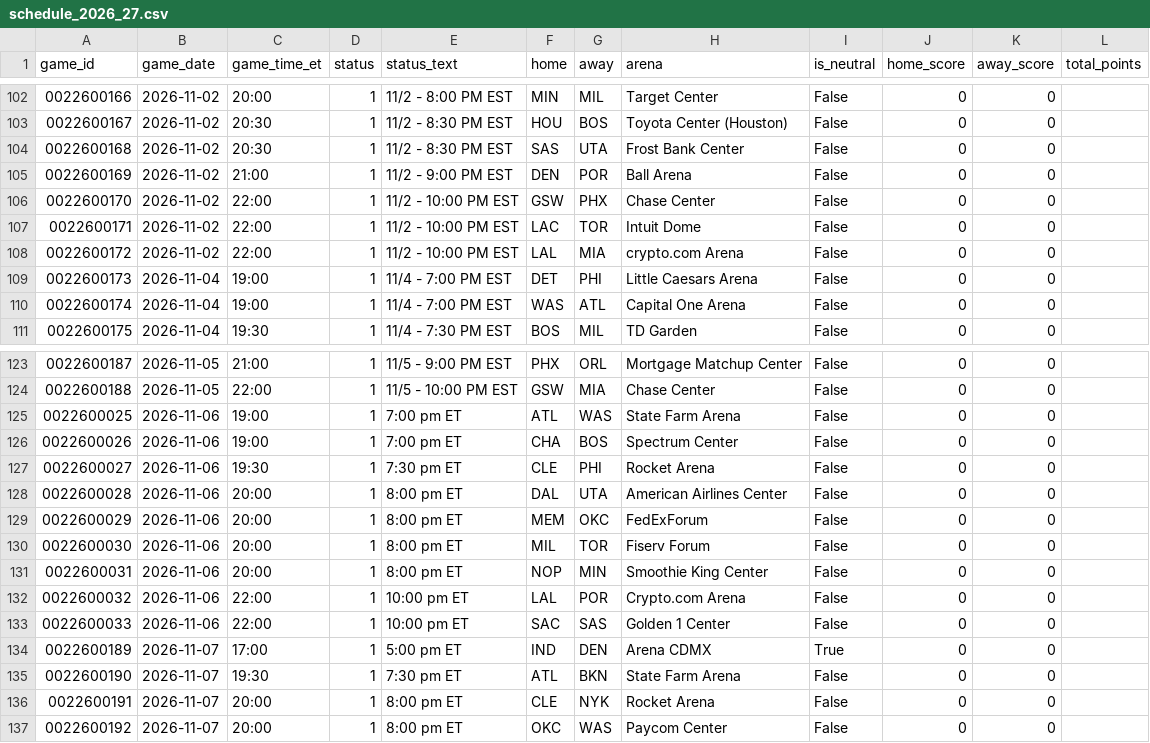
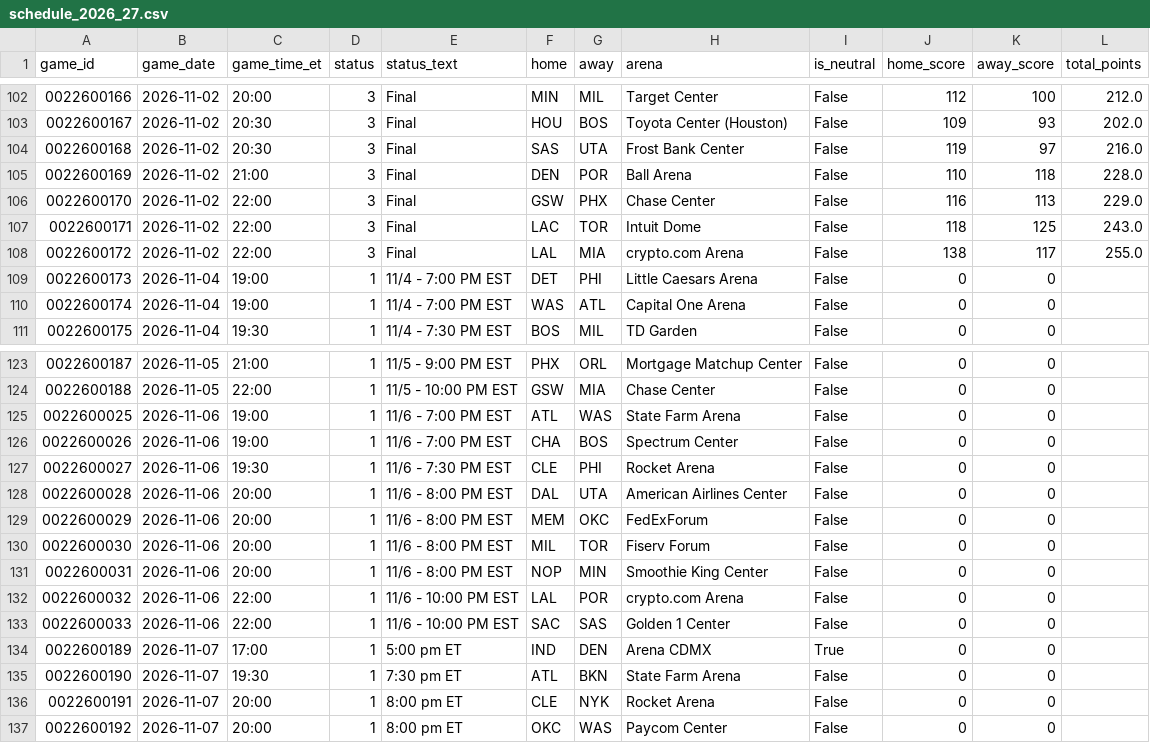
Before and after one commit to CARLMEDINAV/NBA-ML, a CSV file: artifacts/schedule_2026_27.csv, drawn as a sheet; only a part is shown, gaps mark what is left out; the diff covers the shown part only.

```diff
--- a/artifacts/schedule_2026_27.csv
+++ b/artifacts/schedule_2026_27.csv
@@ -102,8 +102,8 @@ game_id,game_date,game_time_et,status,status_text,home,away,arena,is_neutral,hom
-0022600166,2026-11-02,20:00,1,11/2 - 8:00 PM EST,MIN,MIL,Target Center,False,0,0,
-0022600167,2026-11-02,20:30,1,11/2 - 8:30 PM EST,HOU,BOS,Toyota Center (Houston),False,0,0,
-0022600168,2026-11-02,20:30,1,11/2 - 8:30 PM EST,SAS,UTA,Frost Bank Center,False,0,0,
-0022600169,2026-11-02,21:00,1,11/2 - 9:00 PM EST,DEN,POR,Ball Arena,False,0,0,
-0022600170,2026-11-02,22:00,1,11/2 - 10:00 PM EST,GSW,PHX,Chase Center,False,0,0,
-0022600171,2026-11-02,22:00,1,11/2 - 10:00 PM EST,LAC,TOR,Intuit Dome,False,0,0,
-0022600172,2026-11-02,22:00,1,11/2 - 10:00 PM EST,LAL,MIA,crypto.com Arena,False,0,0,
+0022600166,2026-11-02,20:00,3,Final,MIN,MIL,Target Center,False,112,100,212.0
+0022600167,2026-11-02,20:30,3,Final,HOU,BOS,Toyota Center (Houston),False,109,93,202.0
+0022600168,2026-11-02,20:30,3,Final,SAS,UTA,Frost Bank Center,False,119,97,216.0
+0022600169,2026-11-02,21:00,3,Final,DEN,POR,Ball Arena,False,110,118,228.0
+0022600170,2026-11-02,22:00,3,Final,GSW,PHX,Chase Center,False,116,113,229.0
+0022600171,2026-11-02,22:00,3,Final,LAC,TOR,Intuit Dome,False,118,125,243.0
+0022600172,2026-11-02,22:00,3,Final,LAL,MIA,crypto.com Arena,False,138,117,255.0
 0022600173,2026-11-04,19:00,1,11/4 - 7:00 PM EST,DET,PHI,Little Caesars Arena,False,0,0,
@@ -124,11 +124,11 @@ game_id,game_date,game_time_et,status,status_text,home,away,arena,is_neutral,hom
 0022600188,2026-11-05,22:00,1,11/5 - 10:00 PM EST,GSW,MIA,Chase Center,False,0,0,
-0022600025,2026-11-06,19:00,1,7:00 pm ET,ATL,WAS,State Farm Arena,False,0,0,
-0022600026,2026-11-06,19:00,1,7:00 pm ET,CHA,BOS,Spectrum Center,False,0,0,
-0022600027,2026-11-06,19:30,1,7:30 pm ET,CLE,PHI,Rocket Arena,False,0,0,
-0022600028,2026-11-06,20:00,1,8:00 pm ET,DAL,UTA,American Airlines Center,False,0,0,
-0022600029,2026-11-06,20:00,1,8:00 pm ET,MEM,OKC,FedExForum,False,0,0,
-0022600030,2026-11-06,20:00,1,8:00 pm ET,MIL,TOR,Fiserv Forum,False,0,0,
-0022600031,2026-11-06,20:00,1,8:00 pm ET,NOP,MIN,Smoothie King Center,False,0,0,
-0022600032,2026-11-06,22:00,1,10:00 pm ET,LAL,POR,Crypto.com Arena,False,0,0,
-0022600033,2026-11-06,22:00,1,10:00 pm ET,SAC,SAS,Golden 1 Center,False,0,0,
+0022600025,2026-11-06,19:00,1,11/6 - 7:00 PM EST,ATL,WAS,State Farm Arena,False,0,0,
+0022600026,2026-11-06,19:00,1,11/6 - 7:00 PM EST,CHA,BOS,Spectrum Center,False,0,0,
+0022600027,2026-11-06,19:30,1,11/6 - 7:30 PM EST,CLE,PHI,Rocket Arena,False,0,0,
+0022600028,2026-11-06,20:00,1,11/6 - 8:00 PM EST,DAL,UTA,American Airlines Center,False,0,0,
+0022600029,2026-11-06,20:00,1,11/6 - 8:00 PM EST,MEM,OKC,FedExForum,False,0,0,
+0022600030,2026-11-06,20:00,1,11/6 - 8:00 PM EST,MIL,TOR,Fiserv Forum,False,0,0,
+0022600031,2026-11-06,20:00,1,11/6 - 8:00 PM EST,NOP,MIN,Smoothie King Center,False,0,0,
+0022600032,2026-11-06,22:00,1,11/6 - 10:00 PM EST,LAL,POR,crypto.com Arena,False,0,0,
+0022600033,2026-11-06,22:00,1,11/6 - 10:00 PM EST,SAC,SAS,Golden 1 Center,False,0,0,
 0022600189,2026-11-07,17:00,1,5:00 pm ET,IND,DEN,Arena CDMX,True,0,0,
```
Also changed, not shown: 40 edited cells elsewhere in this file, artifacts/team_state.csv, 1 other file.
